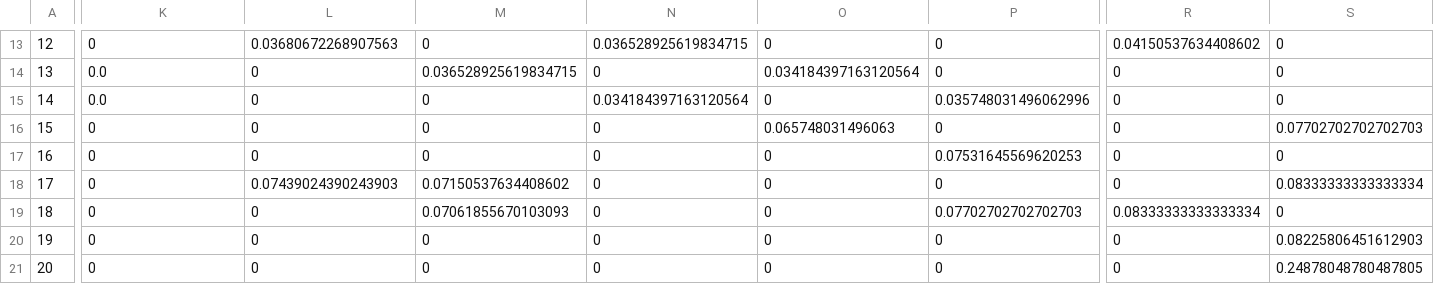
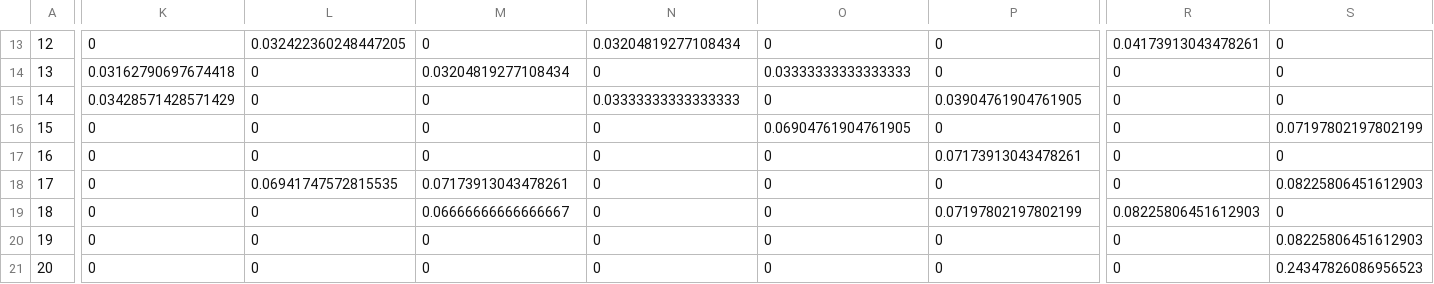
Before and after one commit to Saregom/ciencias2, a CSV file: SimulacionRed/Graph/connection_weights.csv, drawn as a sheet; only a part is shown, gaps mark what is left out; the diff covers the shown part only; the diff names each change by its address in the sheet, - before the commit and + after, or states it on an @@ line.

```diff
--- a/SimulacionRed/Graph/connection_weights.csv
+++ b/SimulacionRed/Graph/connection_weights.csv
-L13: 0.03680672268907563
+L13: 0.032422360248447205
-N13: 0.036528925619834715
+N13: 0.03204819277108434
-R13: 0.04150537634408602
+R13: 0.04173913043478261
-K14: 0.0
+K14: 0.03162790697674418
-M14: 0.036528925619834715
+M14: 0.03204819277108434
-O14: 0.034184397163120564
+O14: 0.03333333333333333
-K15: 0.0
+K15: 0.03428571428571429
-N15: 0.034184397163120564
+N15: 0.03333333333333333
-P15: 0.035748031496062996
+P15: 0.03904761904761905
-O16: 0.065748031496063
+O16: 0.06904761904761905
-S16: 0.07702702702702703
+S16: 0.07197802197802199
-P17: 0.07531645569620253
+P17: 0.07173913043478261
-L18: 0.07439024390243903
+L18: 0.06941747572815535
-M18: 0.07150537634408602
+M18: 0.07173913043478261
-S18: 0.08333333333333334
+S18: 0.08225806451612903
-M19: 0.07061855670103093
+M19: 0.06666666666666667
-P19: 0.07702702702702703
+P19: 0.07197802197802199
-R19: 0.08333333333333334
+R19: 0.08225806451612903
-S21: 0.24878048780487805
+S21: 0.24347826086956523
```
Also changed, not shown: 36 edited cells elsewhere in this file, 2 other files.
